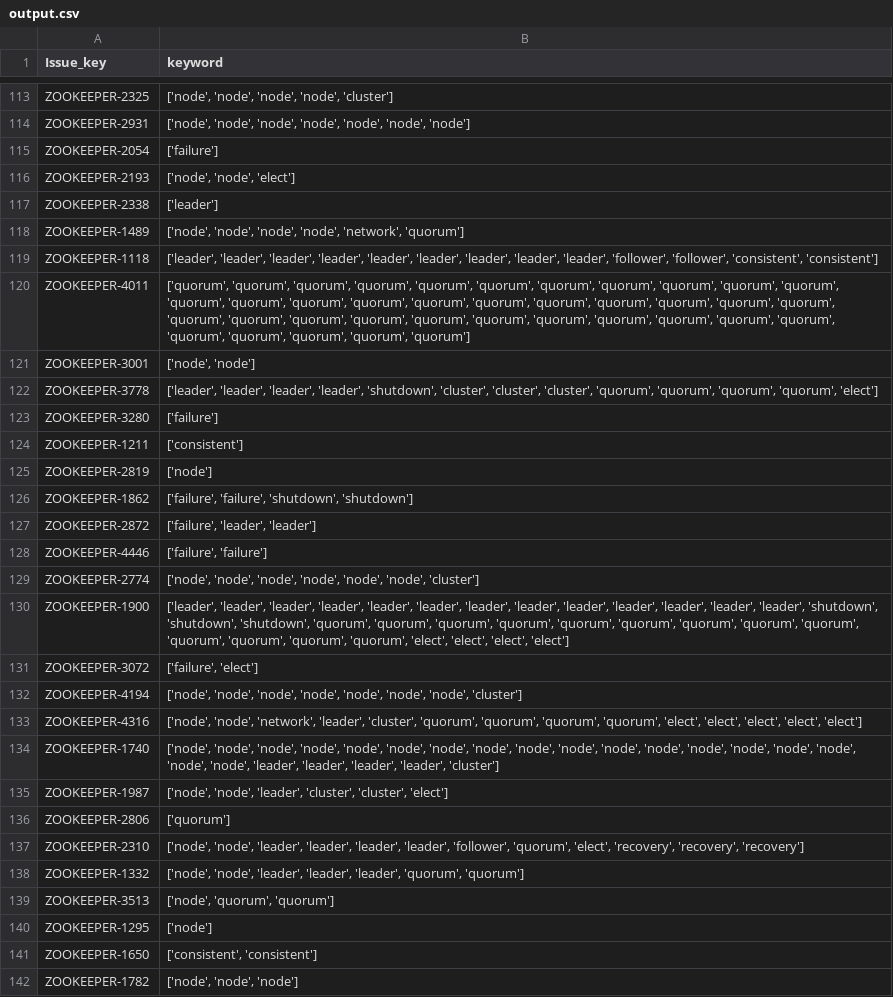
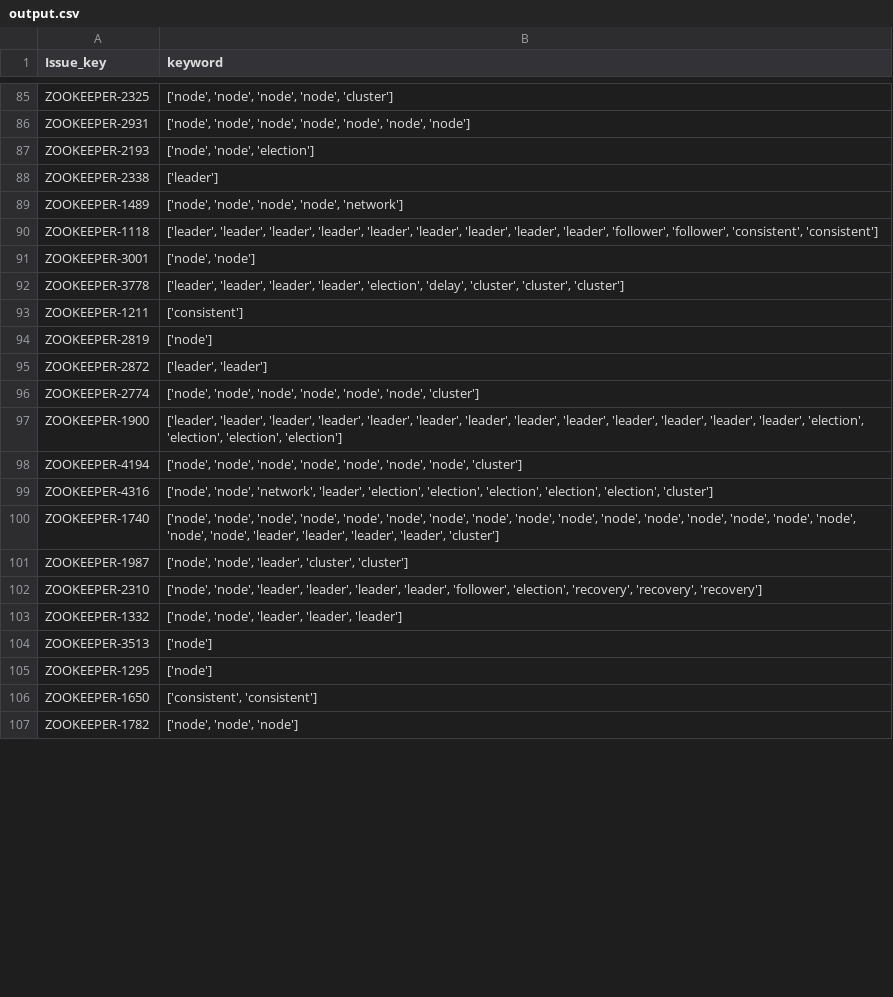
Before and after one commit to zhoumengbo/Jira_Issue_Filter, a CSV file: source/ZK/output.csv, drawn as a sheet; only a part is shown, gaps mark what is left out; the diff covers the shown part only.

```diff
--- a/source/ZK/output.csv
+++ b/source/ZK/output.csv
@@ -114,27 +86,20 @@ ZOOKEEPER-2325,"['node', 'node', 'node', 'node', 'cluster']"
 ZOOKEEPER-2931,"['node', 'node', 'node', 'node', 'node', 'node', 'node']"
-ZOOKEEPER-2054,['failure']
-ZOOKEEPER-2193,"['node', 'node', 'elect']"
+ZOOKEEPER-2193,"['node', 'node', 'election']"
 ZOOKEEPER-2338,['leader']
-ZOOKEEPER-1489,"['node', 'node', 'node', 'node', 'network', 'quorum']"
+ZOOKEEPER-1489,"['node', 'node', 'node', 'node', 'network']"
 ZOOKEEPER-1118,"['leader', 'leader', 'leader', 'leader', 'leader', 'leader', 'leader', 'leader', 'leader', 'follower', 'follower', 'consistent', 'consistent']"
-ZOOKEEPER-4011,"['quorum', 'quorum', 'quorum', 'quorum', 'quorum', 'quorum', 'quorum', 'quorum', 'quorum', 'quorum', 'quorum', 'quorum', 'quorum', 'quorum', 'quorum', 'quorum', 'quorum', 'quorum', 'quorum', 'quorum', 'quorum', 'quorum', 'quorum', 'quorum', 'quorum', 'quorum', 'quorum', 'quorum', 'quorum', 'quorum', 'quorum', 'quorum', 'quorum', 'quorum', 'quorum', 'quorum', 'quorum', 'quorum']"
 ZOOKEEPER-3001,"['node', 'node']"
-ZOOKEEPER-3778,"['leader', 'leader', 'leader', 'leader', 'shutdown', 'cluster', 'cluster', 'cluster', 'quorum', 'quorum', 'quorum', 'quorum', 'elect']"
-ZOOKEEPER-3280,['failure']
+ZOOKEEPER-3778,"['leader', 'leader', 'leader', 'leader', 'election', 'delay', 'cluster', 'cluster', 'cluster']"
 ZOOKEEPER-1211,['consistent']
 ZOOKEEPER-2819,['node']
-ZOOKEEPER-1862,"['failure', 'failure', 'shutdown', 'shutdown']"
-ZOOKEEPER-2872,"['failure', 'leader', 'leader']"
-ZOOKEEPER-4446,"['failure', 'failure']"
+ZOOKEEPER-2872,"['leader', 'leader']"
 ZOOKEEPER-2774,"['node', 'node', 'node', 'node', 'node', 'node', 'cluster']"
-ZOOKEEPER-1900,"['leader', 'leader', 'leader', 'leader', 'leader', 'leader', 'leader', 'leader', 'leader', 'leader', 'leader', 'leader', 'leader', 'shutdown', 'shutdown', 'shutdown', 'quorum', 'quorum', 'quorum', 'quorum', 'quorum', 'quorum', 'quorum', 'quorum', 'quorum', 'quorum', 'quorum', 'quorum', 'quorum', 'elect', 'elect', 'elect', 'elect']"
-ZOOKEEPER-3072,"['failure', 'elect']"
+ZOOKEEPER-1900,"['leader', 'leader', 'leader', 'leader', 'leader', 'leader', 'leader', 'leader', 'leader', 'leader', 'leader', 'leader', 'leader', 'election', 'election', 'election', 'election']"
 ZOOKEEPER-4194,"['node', 'node', 'node', 'node', 'node', 'node', 'node', 'cluster']"
-ZOOKEEPER-4316,"['node', 'node', 'network', 'leader', 'cluster', 'quorum', 'quorum', 'quorum', 'quorum', 'elect', 'elect', 'elect', 'elect', 'elect']"
+ZOOKEEPER-4316,"['node', 'node', 'network', 'leader', 'election', 'election', 'election', 'election', 'election', 'cluster']"
 ZOOKEEPER-1740,"['node', 'node', 'node', 'node', 'node', 'node', 'node', 'node', 'node', 'node', 'node', 'node', 'node', 'node', 'node', 'node', 'node', 'node', 'leader', 'leader', 'leader', 'leader', 'cluster']"
-ZOOKEEPER-1987,"['node', 'node', 'leader', 'cluster', 'cluster', 'elect']"
-ZOOKEEPER-2806,['quorum']
-ZOOKEEPER-2310,"['node', 'node', 'leader', 'leader', 'leader', 'leader', 'follower', 'quorum', 'elect', 'recovery', 'recovery', 'recovery']"
-ZOOKEEPER-1332,"['node', 'node', 'leader', 'leader', 'leader', 'quorum', 'quorum']"
-ZOOKEEPER-3513,"['node', 'quorum', 'quorum']"
+ZOOKEEPER-1987,"['node', 'node', 'leader', 'cluster', 'cluster']"
+ZOOKEEPER-2310,"['node', 'node', 'leader', 'leader', 'leader', 'leader', 'follower', 'election', 'recovery', 'recovery', 'recovery']"
+ZOOKEEPER-1332,"['node', 'node', 'leader', 'leader', 'leader']"
+ZOOKEEPER-3513,['node']
 ZOOKEEPER-1295,['node']
```
Also changed, not shown: 4 added rows, 45 removed rows and 64 edited cells elsewhere in this file, source/HBASE/output.csv, 7 other files.
